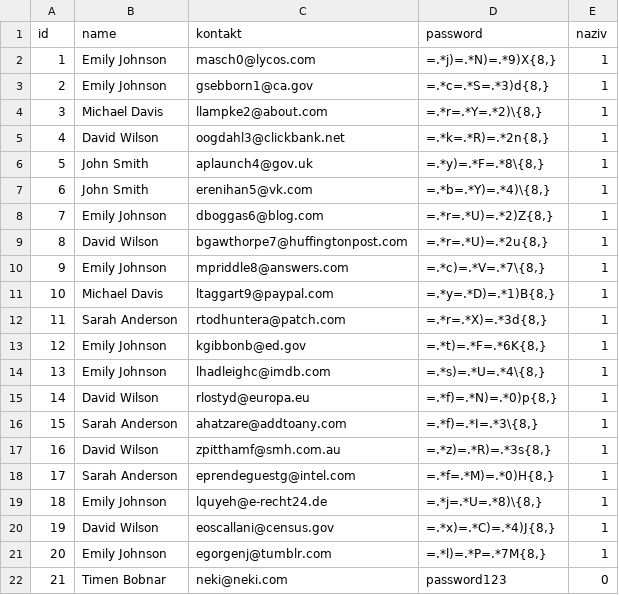
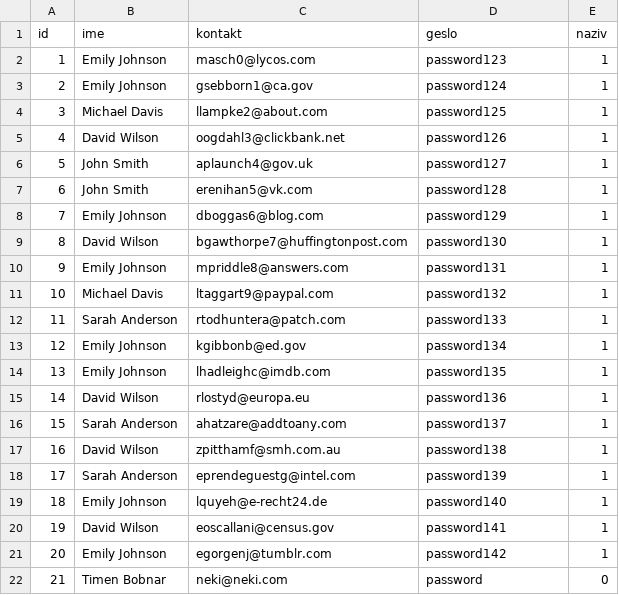
Before and after one commit to timenbob/Nepremicninski-agenti, a CSV file: podatki/Agenti.csv, drawn as a sheet.

```diff
--- a/podatki/Agenti.csv
+++ b/podatki/Agenti.csv
@@ -1,22 +1,22 @@
-id,name,kontakt,password,naziv
-1,Emily Johnson,masch0@lycos.com,"=.*j)=.*N)=.*9)X{8,}",1
-2,Emily Johnson,gsebborn1@ca.gov,"=.*c=.*S=.*3)d{8,}",1
-3,Michael Davis,llampke2@about.com,"=.*r=.*Y=.*2)\{8,}",1
-4,David Wilson,oogdahl3@clickbank.net,"=.*k=.*R)=.*2n{8,}",1
-5,John Smith,aplaunch4@gov.uk,"=.*y)=.*F=.*8\{8,}",1
-6,John Smith,erenihan5@vk.com,"=.*b=.*Y)=.*4)\{8,}",1
-7,Emily Johnson,dboggas6@blog.com,"=.*r=.*U)=.*2)Z{8,}",1
-8,David Wilson,bgawthorpe7@huffingtonpost.com,"=.*r=.*U)=.*2u{8,}",1
-9,Emily Johnson,mpriddle8@answers.com,"=.*c)=.*V=.*7\{8,}",1
-10,Michael Davis,ltaggart9@paypal.com,"=.*y=.*D)=.*1)B{8,}",1
-11,Sarah Anderson,rtodhuntera@patch.com,"=.*r=.*X)=.*3d{8,}",1
-12,Emily Johnson,kgibbonb@ed.gov,"=.*t)=.*F=.*6K{8,}",1
-13,Emily Johnson,lhadleighc@imdb.com,"=.*s)=.*U=.*4\{8,}",1
-14,David Wilson,rlostyd@europa.eu,"=.*f)=.*N)=.*0)p{8,}",1
-15,Sarah Anderson,ahatzare@addtoany.com,"=.*f)=.*I=.*3\{8,}",1
-16,David Wilson,zpitthamf@smh.com.au,"=.*z)=.*R)=.*3s{8,}",1
-17,Sarah Anderson,eprendeguestg@intel.com,"=.*f=.*M)=.*0)H{8,}",1
-18,Emily Johnson,lquyeh@e-recht24.de,"=.*j=.*U=.*8)\{8,}",1
-19,David Wilson,eoscallani@census.gov,"=.*x)=.*C)=.*4)J{8,}",1
-20,Emily Johnson,egorgenj@tumblr.com,"=.*l)=.*P=.*7M{8,}",1
-21,Timen Bobnar,neki@neki.com,password123,0
+id,ime,kontakt,geslo,naziv
+1,Emily Johnson,masch0@lycos.com,password123,1
+2,Emily Johnson,gsebborn1@ca.gov,password124,1
+3,Michael Davis,llampke2@about.com,password125,1
+4,David Wilson,oogdahl3@clickbank.net,password126,1
+5,John Smith,aplaunch4@gov.uk,password127,1
+6,John Smith,erenihan5@vk.com,password128,1
+7,Emily Johnson,dboggas6@blog.com,password129,1
+8,David Wilson,bgawthorpe7@huffingtonpost.com,password130,1
+9,Emily Johnson,mpriddle8@answers.com,password131,1
+10,Michael Davis,ltaggart9@paypal.com,password132,1
+11,Sarah Anderson,rtodhuntera@patch.com,password133,1
+12,Emily Johnson,kgibbonb@ed.gov,password134,1
+13,Emily Johnson,lhadleighc@imdb.com,password135,1
+14,David Wilson,rlostyd@europa.eu,password136,1
+15,Sarah Anderson,ahatzare@addtoany.com,password137,1
+16,David Wilson,zpitthamf@smh.com.au,password138,1
+17,Sarah Anderson,eprendeguestg@intel.com,password139,1
+18,Emily Johnson,lquyeh@e-recht24.de,password140,1
+19,David Wilson,eoscallani@census.gov,password141,1
+20,Emily Johnson,egorgenj@tumblr.com,password142,1
+21,Timen Bobnar,neki@neki.com,password,0
```
Also changed, not shown: 12 other files.
